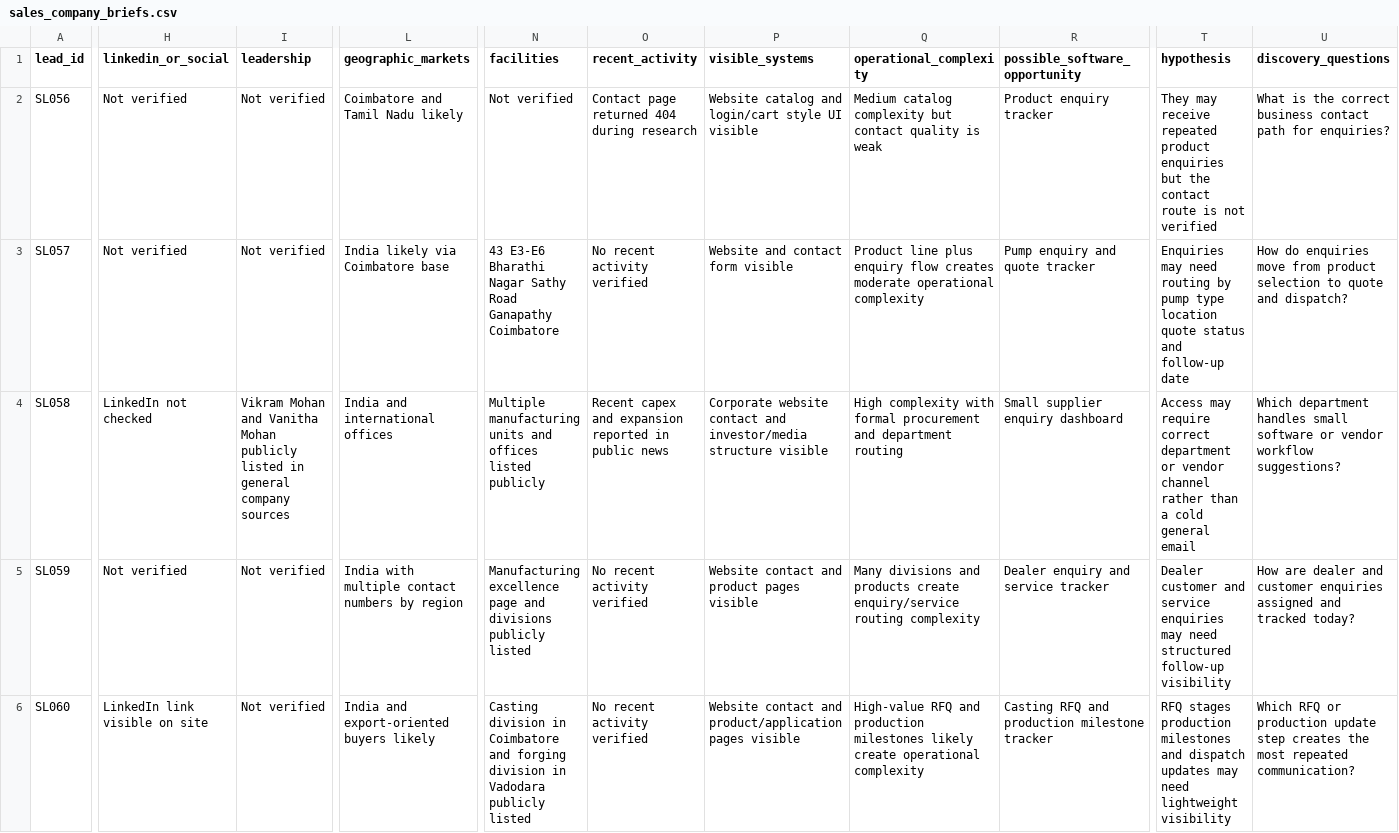
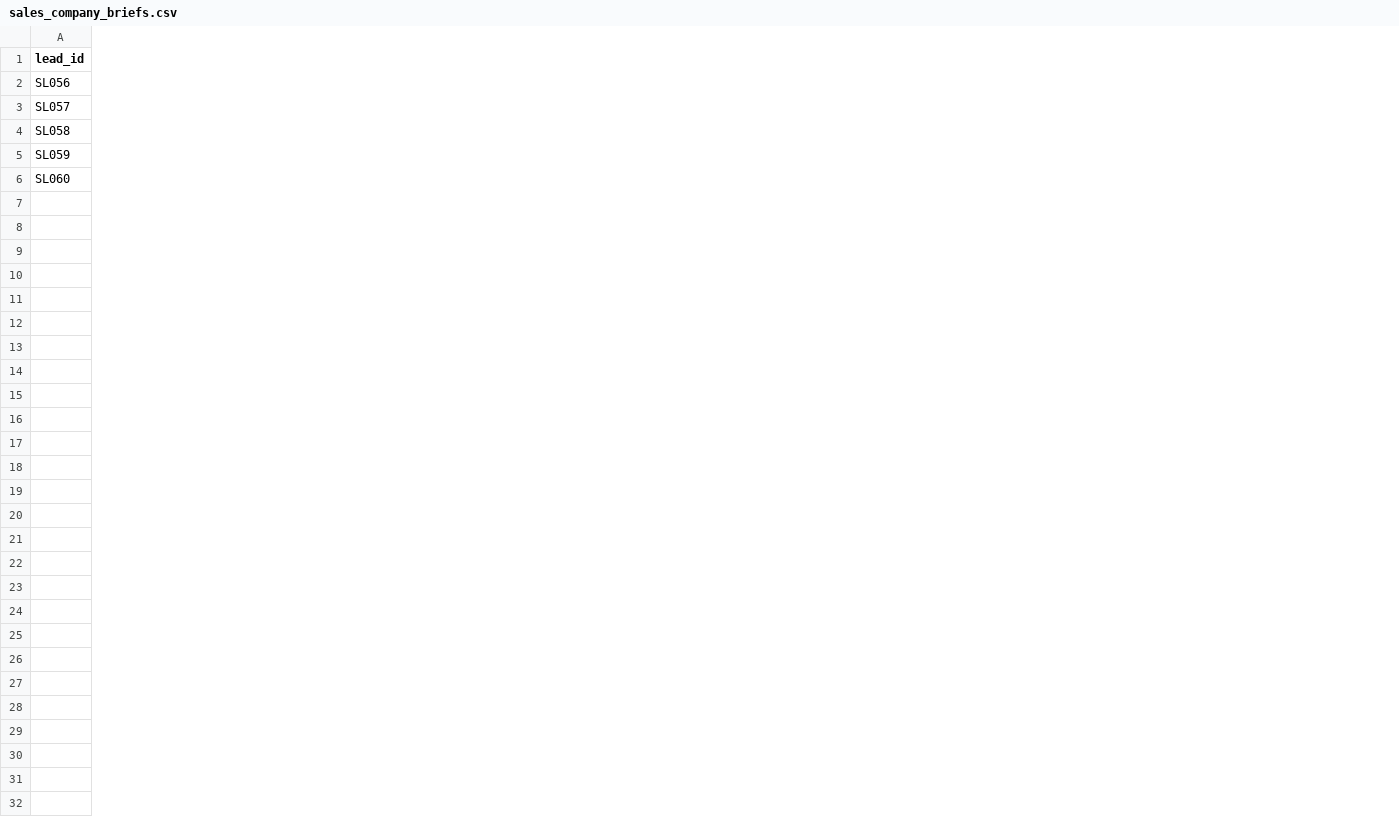
Before and after one commit to darkraigamer212-cmd/career-application-kit, a CSV file: portfolio-src/public/data/sales_company_briefs.csv, drawn as a sheet; only a part is shown, gaps mark what is left out; the diff covers the shown part only; the diff names each change by its address in the sheet, - before the commit and + after, or states it on an @@ line.

Commit message:
Remove public private sales data

```diff
--- a/portfolio-src/public/data/sales_company_briefs.csv
+++ b/portfolio-src/public/data/sales_company_briefs.csv
-column H (linkedin_or_social), rows 2-6: Not verified | Not verified | LinkedIn not checked | Not verified | LinkedIn link visible on site
-column I (leadership), rows 2-6: Not verified | Not verified | Vikram Mohan and Vanitha Mohan publicly listed in general company sources | Not verified | Not verified
-column L (geographic_markets), rows 2-6: Coimbatore and Tamil Nadu likely | India likely via Coimbatore base | India and international offices | India with multiple contact numbers by region | India and export-oriented buyers likely
-column N (facilities), rows 2-6: Not verified | 43 E3-E6 Bharathi Nagar Sathy Road Ganapathy Coimbatore | Multiple manufacturing units and offices listed publicly | Manufacturing excellence page and divisions publicly listed | Casting division in Coimbatore and forging division in Vadodara publicly listed
-column O (recent_activity), rows 2-6: Contact page returned 404 during research | No recent activity verified | Recent capex and expansion reported in public news | No recent activity verified | No recent activity verified
-column P (visible_systems), rows 2-6: Website catalog and login/cart style UI visible | Website and contact form visible | Corporate website contact and investor/media structure visible | Website contact and product pages visible | Website contact and product/application pages visible
-column Q (operational_complexity), rows 2-6: Medium catalog complexity but contact quality is weak | Product line plus enquiry flow creates moderate operational complexity | High complexity with formal procurement and department routing | Many divisions and products create enquiry/service routing complexity | High-value RFQ and production milestones likely create operational complexity
-column R (possible_software_opportunity), rows 2-6: Product enquiry tracker | Pump enquiry and quote tracker | Small supplier enquiry dashboard | Dealer enquiry and service tracker | Casting RFQ and production milestone tracker
-column T (hypothesis), rows 2-6: They may receive repeated product enquiries but the contact route is not verified | Enquiries may need routing by pump type location quote status and follow-up date | Access may require correct department or vendor channel rather than a cold general email | Dealer customer and service enquiries may need structured follow-up visibility | RFQ stages production milestones and dispatch updates may need lightweight visibility
-column U (discovery_questions), rows 2-6: What is the correct business contact path for enquiries? | How do enquiries move from product selection to quote and dispatch? | Which department handles small software or vendor workflow suggestions? | How are dealer and customer enquiries assigned and tracked today? | Which RFQ or production update step creates the most repeated communication?
```
Also changed, not shown: 6 removed columns and 3 edited cells elsewhere in this file, portfolio/data/sales_company_briefs.csv, 22 other files.
